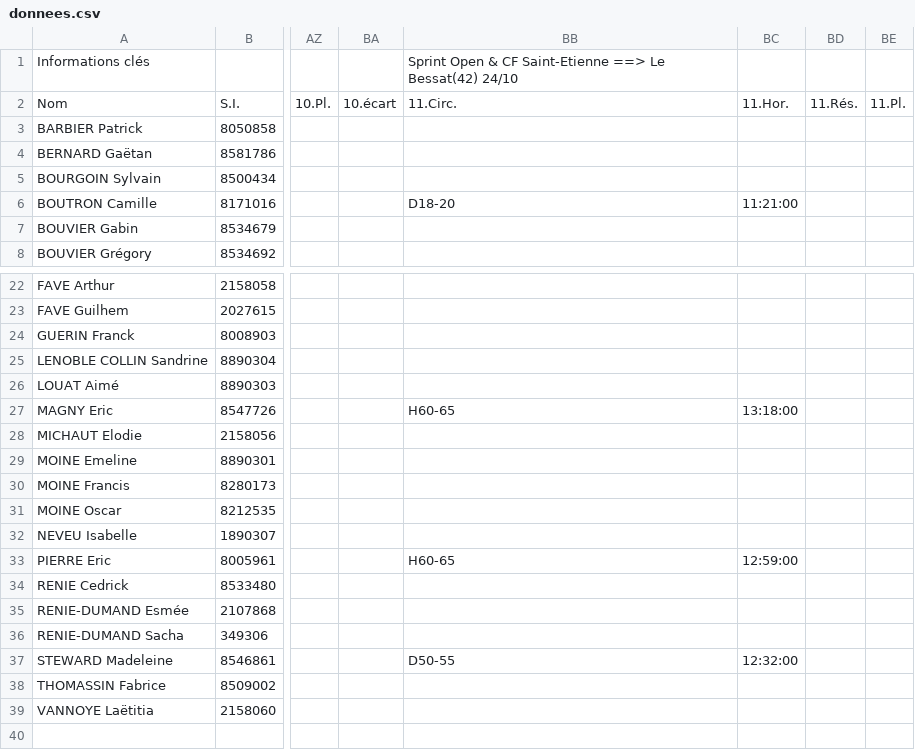
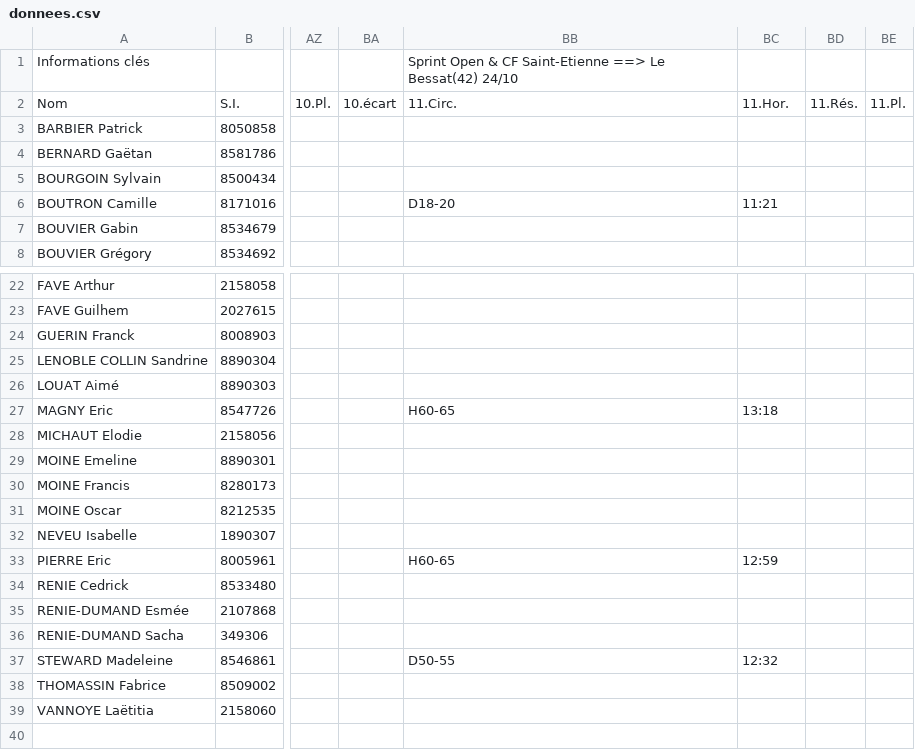
Before and after one commit to erikpier2/ycone_result_09, a CSV file: donnees.csv, drawn as a sheet; only a part is shown, gaps mark what is left out; the diff names each change by its address in the sheet, - before the commit and + after, or states it on an @@ line.

Commit message:
Add files via upload

```diff
--- a/donnees.csv
+++ b/donnees.csv
-BC6: 11:21:00
+BC6: 11:21
-BC27: 13:18:00
+BC27: 13:18
-BC33: 12:59:00
+BC33: 12:59
-BC37: 12:32:00
+BC37: 12:32
```
